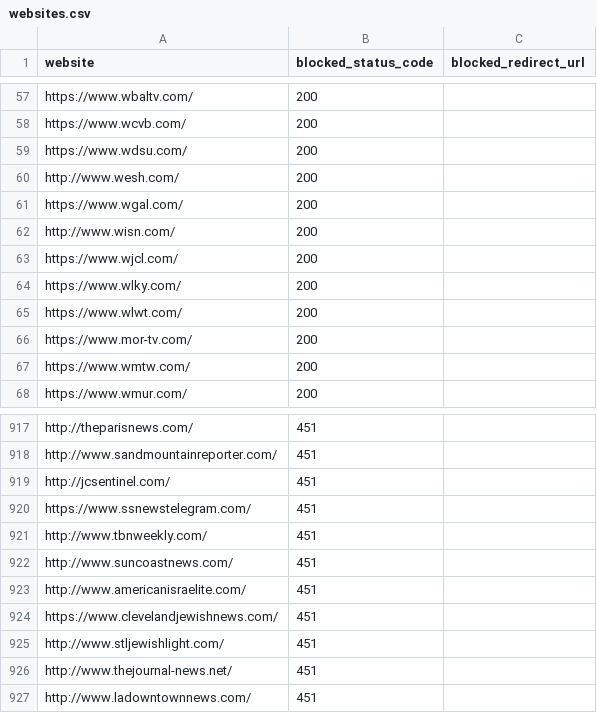
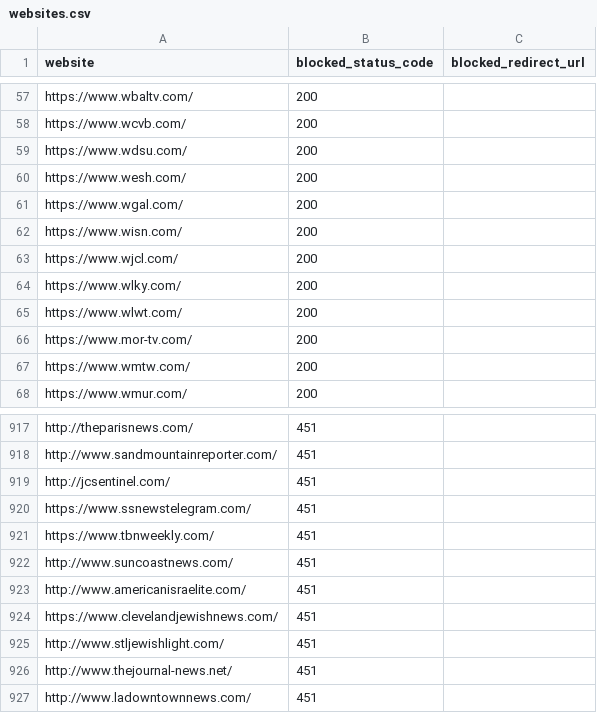
Before and after one commit to VerifiedJoseph/GDPR451, a CSV file: websites.csv, drawn as a sheet; only a part is shown, gaps mark what is left out.

Commit message:
Add https to wesh.com, wisn.com & tbnweekly.com

```diff
--- a/websites.csv
+++ b/websites.csv
@@ -59,5 +59,5 @@ https://www.wcvb.com/,200,
 https://www.wdsu.com/,200,
-http://www.wesh.com/,200,
+https://www.wesh.com/,200,
 https://www.wgal.com/,200,
-http://www.wisn.com/,200,
+https://www.wisn.com/,200,
 https://www.wjcl.com/,200,
@@ -920,3 +920,3 @@ http://jcsentinel.com/,451,
 https://www.ssnewstelegram.com/,451,
-http://www.tbnweekly.com/,451,
+https://www.tbnweekly.com/,451,
 http://www.suncoastnews.com/,451,
```
